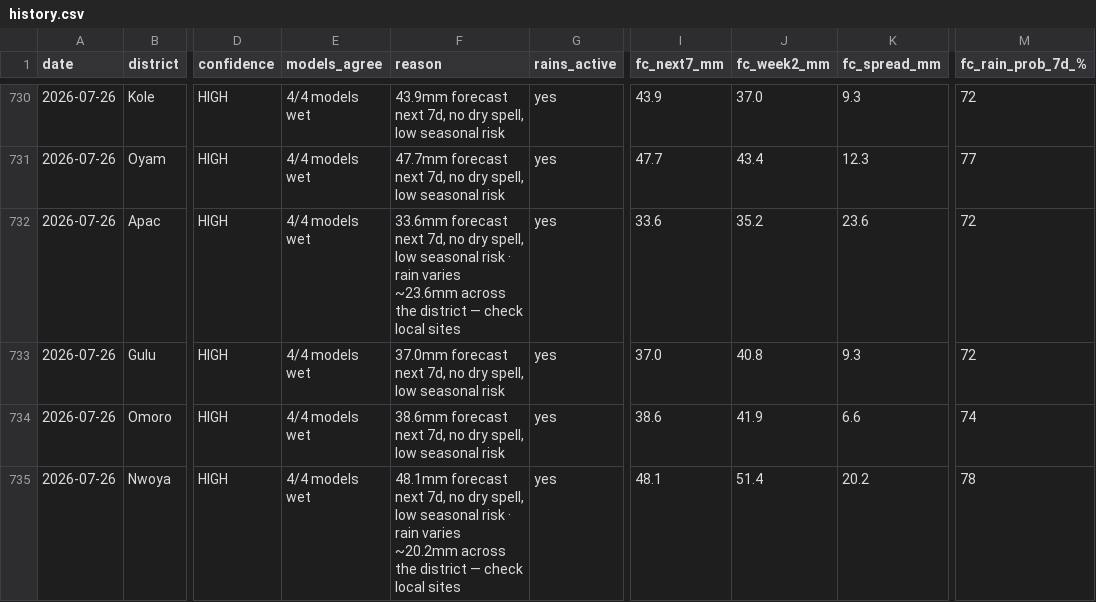
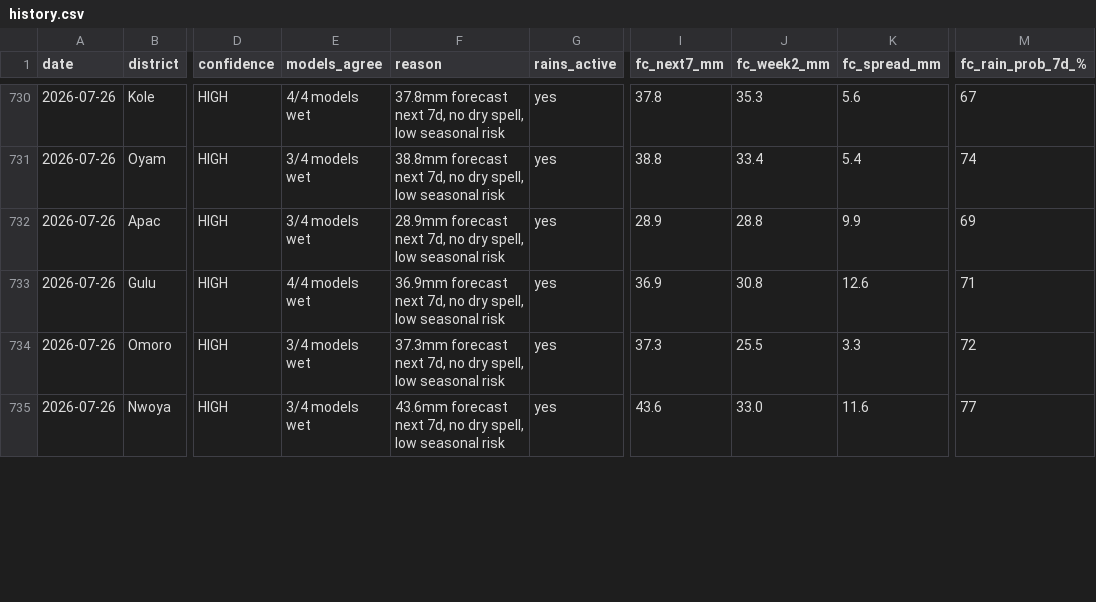
Before and after one commit to quinn-Uganda/planting-monitor, a CSV file: planting_monitor_out/history.csv, drawn as a sheet; only a part is shown, gaps mark what is left out; the diff covers the shown part only; the diff names each change by its address in the sheet, - before the commit and + after, or states it on an @@ line.

```diff
--- a/planting_monitor_out/history.csv
+++ b/planting_monitor_out/history.csv
-F730 (reason): 43.9mm forecast next…
+F730 (reason): 37.8mm forecast next…
-I730 (fc_next7_mm): 43.9
+I730 (fc_next7_mm): 37.8
-J730 (fc_week2_mm): 37.0
+J730 (fc_week2_mm): 35.3
-K730 (fc_spread_mm): 9.3
+K730 (fc_spread_mm): 5.6
-M730 (fc_rain_prob_7d_%): 72
+M730 (fc_rain_prob_7d_%): 67
-E731:E732 (models_agree): 4/4 models wet
+E731:E732 (models_agree): 3/4 models wet
-F731 (reason): 47.7mm forecast next…
+F731 (reason): 38.8mm forecast next…
-I731 (fc_next7_mm): 47.7
+I731 (fc_next7_mm): 38.8
-J731 (fc_week2_mm): 43.4
+J731 (fc_week2_mm): 33.4
-K731 (fc_spread_mm): 12.3
+K731 (fc_spread_mm): 5.4
-M731 (fc_rain_prob_7d_%): 77
+M731 (fc_rain_prob_7d_%): 74
-F732 (reason): 33.6mm forecast next 7d, no dry spell, low seasonal risk · rain varies ~23.6mm across the district — check local sites
+F732 (reason): 28.9mm forecast next 7d, no dry spell, low seasonal risk
-I732 (fc_next7_mm): 33.6
+I732 (fc_next7_mm): 28.9
-J732 (fc_week2_mm): 35.2
+J732 (fc_week2_mm): 28.8
-K732 (fc_spread_mm): 23.6
+K732 (fc_spread_mm): 9.9
-M732 (fc_rain_prob_7d_%): 72
+M732 (fc_rain_prob_7d_%): 69
-F733 (reason): 37.0mm forecast next…
+F733 (reason): 36.9mm forecast next…
-I733 (fc_next7_mm): 37.0
+I733 (fc_next7_mm): 36.9
-J733 (fc_week2_mm): 40.8
+J733 (fc_week2_mm): 30.8
-K733 (fc_spread_mm): 9.3
+K733 (fc_spread_mm): 12.6
-M733 (fc_rain_prob_7d_%): 72
+M733 (fc_rain_prob_7d_%): 71
-E734:E735 (models_agree): 4/4 models wet
+E734:E735 (models_agree): 3/4 models wet
-F734 (reason): 38.6mm forecast next…
+F734 (reason): 37.3mm forecast next…
-I734 (fc_next7_mm): 38.6
+I734 (fc_next7_mm): 37.3
-J734 (fc_week2_mm): 41.9
+J734 (fc_week2_mm): 25.5
-K734 (fc_spread_mm): 6.6
+K734 (fc_spread_mm): 3.3
-M734 (fc_rain_prob_7d_%): 74
+M734 (fc_rain_prob_7d_%): 72
-F735 (reason): 48.1mm forecast next 7d, no dry spell, low seasonal risk · rain varies ~20.2mm across the district — check local sites
+F735 (reason): 43.6mm forecast next 7d, no dry spell, low seasonal risk
-I735 (fc_next7_mm): 48.1
+I735 (fc_next7_mm): 43.6
-J735 (fc_week2_mm): 51.4
+J735 (fc_week2_mm): 33.0
-K735 (fc_spread_mm): 20.2
+K735 (fc_spread_mm): 11.6
-M735 (fc_rain_prob_7d_%): 78
+M735 (fc_rain_prob_7d_%): 77
```
Also changed, not shown: 91 edited cells elsewhere in this file, planting_monitor_out/status_today.csv, 4 other files.
